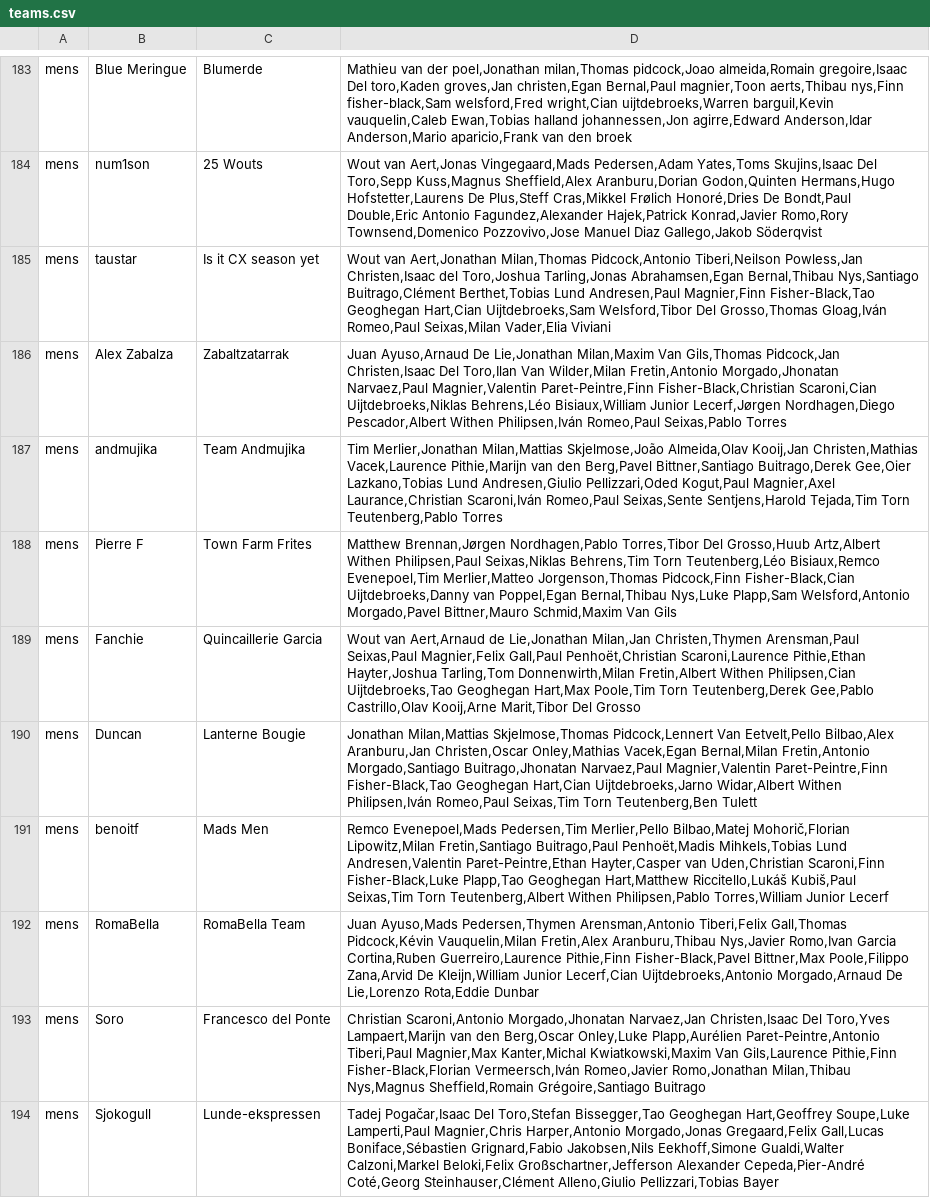
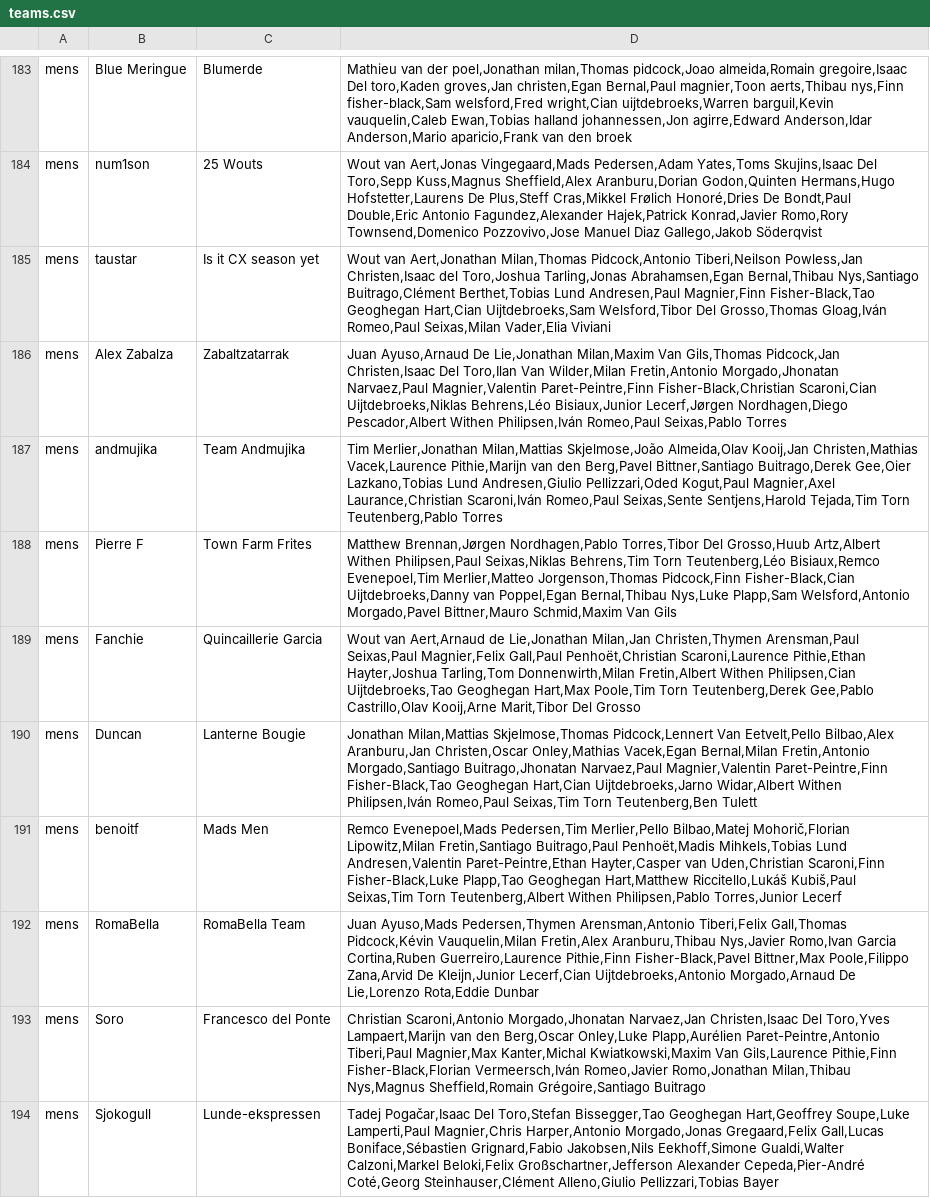
Before and after one commit to mpw5/wheres-my-vds-team, a CSV file: db/seeds/teams.csv, drawn as a sheet; only a part is shown, gaps mark what is left out; the diff covers the shown part only.

Commit message:
Junior Lecerf

```diff
--- a/db/seeds/teams.csv
+++ b/db/seeds/teams.csv
@@ -185,3 +185,3 @@ mens,num1son,25 Wouts,"Wout van Aert,Jonas Vingegaard,Mads Pedersen,Adam Yates,T
 mens,taustar,Is it CX season yet,"Wout van Aert,Jonathan Milan,Thomas Pidcock,Antonio Tiberi,Neilson Powless,Jan Christen,Isaac del Toro,Joshua Tarling,Jonas Abrahamsen,Egan Bernal,Thibau Nys,Santiago Buitrago,Clément Berthet,Tobias Lund Andresen,Paul Magnier,Finn Fisher-Black,Tao Geoghegan Hart,Cian Uijtdebroeks,Sam Welsford,Tibor Del Grosso,Thomas Gloag,Iván Romeo,Paul Seixas,Milan Vader,Elia Viviani"
-mens,Alex Zabalza,Zabaltzatarrak,"Juan Ayuso,Arnaud De Lie,Jonathan Milan,Maxim Van Gils,Thomas Pidcock,Jan Christen,Isaac Del Toro,Ilan Van Wilder,Milan Fretin,Antonio Morgado,Jhonatan Narvaez,Paul Magnier,Valentin Paret-Peintre,Finn Fisher-Black,Christian Scaroni,Cian Uijtdebroeks,Niklas Behrens,Léo Bisiaux,William Junior Lecerf,Jørgen Nordhagen,Diego Pescador,Albert Withen Philipsen,Iván Romeo,Paul Seixas,Pablo Torres"
+mens,Alex Zabalza,Zabaltzatarrak,"Juan Ayuso,Arnaud De Lie,Jonathan Milan,Maxim Van Gils,Thomas Pidcock,Jan Christen,Isaac Del Toro,Ilan Van Wilder,Milan Fretin,Antonio Morgado,Jhonatan Narvaez,Paul Magnier,Valentin Paret-Peintre,Finn Fisher-Black,Christian Scaroni,Cian Uijtdebroeks,Niklas Behrens,Léo Bisiaux,Junior Lecerf,Jørgen Nordhagen,Diego Pescador,Albert Withen Philipsen,Iván Romeo,Paul Seixas,Pablo Torres"
 mens,andmujika,Team Andmujika,"Tim Merlier,Jonathan Milan,Mattias Skjelmose,João Almeida,Olav Kooij,Jan Christen,Mathias Vacek,Laurence Pithie,Marijn van den Berg,Pavel Bittner,Santiago Buitrago,Derek Gee,Oier Lazkano,Tobias Lund Andresen,Giulio Pellizzari,Oded Kogut,Paul Magnier,Axel Laurance,Christian Scaroni,Iván Romeo,Paul Seixas,Sente Sentjens,Harold Tejada,Tim Torn Teutenberg,Pablo Torres"
@@ -190,4 +190,4 @@ mens,Fanchie,Quincaillerie Garcia,"Wout van Aert,Arnaud de Lie,Jonathan Milan,Ja
 mens,Duncan,Lanterne Bougie,"Jonathan Milan,Mattias Skjelmose,Thomas Pidcock,Lennert Van Eetvelt,Pello Bilbao,Alex Aranburu,Jan Christen,Oscar Onley,Mathias Vacek,Egan Bernal,Milan Fretin,Antonio Morgado,Santiago Buitrago,Jhonatan Narvaez,Paul Magnier,Valentin Paret-Peintre,Finn Fisher-Black,Tao Geoghegan Hart,Cian Uijtdebroeks,Jarno Widar,Albert Withen Philipsen,Iván Romeo,Paul Seixas,Tim Torn Teutenberg,Ben Tulett"
-mens,benoitf,Mads Men,"Remco Evenepoel,Mads Pedersen,Tim Merlier,Pello Bilbao,Matej Mohorič,Florian Lipowitz,Milan Fretin,Santiago Buitrago,Paul Penhoët,Madis Mihkels,Tobias Lund Andresen,Valentin Paret-Peintre,Ethan Hayter,Casper van Uden,Christian Scaroni,Finn Fisher-Black,Luke Plapp,Tao Geoghegan Hart,Matthew Riccitello,Lukáš Kubiš,Paul Seixas,Tim Torn Teutenberg,Albert Withen Philipsen,Pablo Torres,William Junior Lecerf"
-mens,RomaBella,RomaBella Team,"Juan Ayuso,Mads Pedersen,Thymen Arensman,Antonio Tiberi,Felix Gall,Thomas Pidcock,Kévin Vauquelin,Milan Fretin,Alex Aranburu,Thibau Nys,Javier Romo,Ivan Garcia Cortina,Ruben Guerreiro,Laurence Pithie,Finn Fisher-Black,Pavel Bittner,Max Poole,Filippo Zana,Arvid De Kleijn,William Junior Lecerf,Cian Uijtdebroeks,Antonio Morgado,Arnaud De Lie,Lorenzo Rota,Eddie Dunbar"
+mens,benoitf,Mads Men,"Remco Evenepoel,Mads Pedersen,Tim Merlier,Pello Bilbao,Matej Mohorič,Florian Lipowitz,Milan Fretin,Santiago Buitrago,Paul Penhoët,Madis Mihkels,Tobias Lund Andresen,Valentin Paret-Peintre,Ethan Hayter,Casper van Uden,Christian Scaroni,Finn Fisher-Black,Luke Plapp,Tao Geoghegan Hart,Matthew Riccitello,Lukáš Kubiš,Paul Seixas,Tim Torn Teutenberg,Albert Withen Philipsen,Pablo Torres,Junior Lecerf"
+mens,RomaBella,RomaBella Team,"Juan Ayuso,Mads Pedersen,Thymen Arensman,Antonio Tiberi,Felix Gall,Thomas Pidcock,Kévin Vauquelin,Milan Fretin,Alex Aranburu,Thibau Nys,Javier Romo,Ivan Garcia Cortina,Ruben Guerreiro,Laurence Pithie,Finn Fisher-Black,Pavel Bittner,Max Poole,Filippo Zana,Arvid De Kleijn,Junior Lecerf,Cian Uijtdebroeks,Antonio Morgado,Arnaud De Lie,Lorenzo Rota,Eddie Dunbar"
 mens,Soro,Francesco del Ponte,"Christian Scaroni,Antonio Morgado,Jhonatan Narvaez,Jan Christen,Isaac Del Toro,Yves Lampaert,Marijn van den Berg,Oscar Onley,Luke Plapp,Aurélien Paret-Peintre,Antonio Tiberi,Paul Magnier,Max Kanter,Michal Kwiatkowski,Maxim Van Gils,Laurence Pithie,Finn Fisher-Black,Florian Vermeersch,Iván Romeo,Javier Romo,Jonathan Milan,Thibau Nys,Magnus Sheffield,Romain Grégoire,Santiago Buitrago"
```
Also changed, not shown: 18 edited cells elsewhere in this file.
